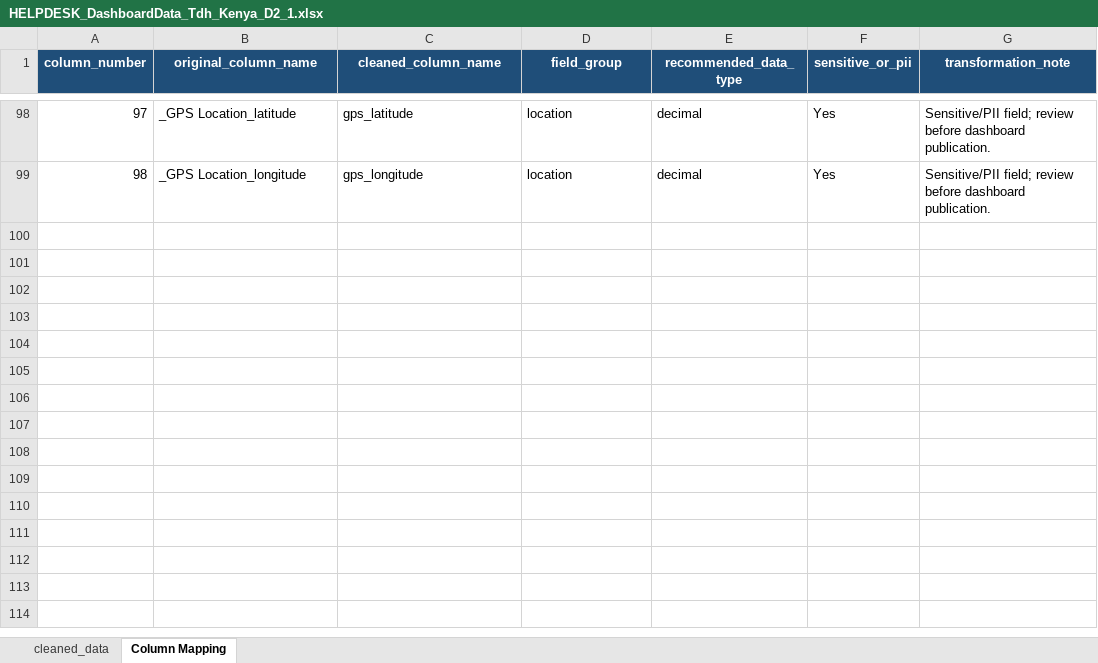
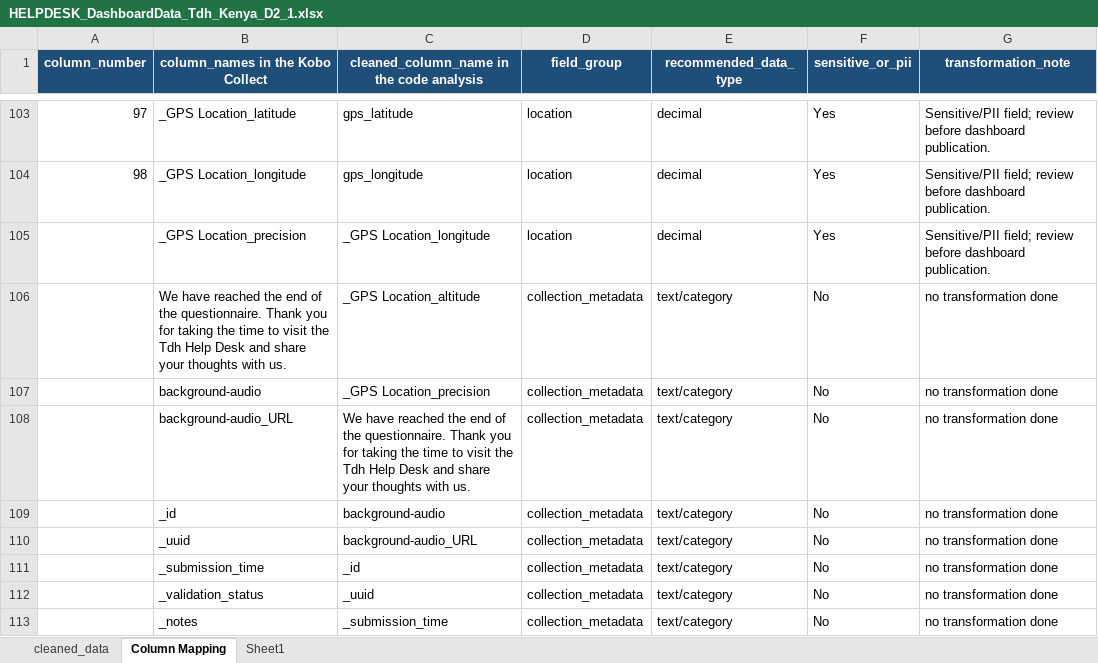
Before and after one commit to johnkul/TdhKe-helpdesksDashboard, an Excel workbook: data/HELPDESK_DashboardData_Tdh_Kenya_D2_1.xlsx, sheet Column Mapping, drawn as a sheet; only a part is shown, gaps mark what is left out; values as stored, in another font and other column widths than the file's, no borders; the diff covers the shown part only; the diff names each change by its address in the sheet, - before the commit and + after, or states it on an @@ line.

Commit message:
Updated dataset

```diff
--- a/data/HELPDESK_DashboardData_Tdh_Kenya_D2_1.xlsx (sheet Column Mapping)
+++ b/data/HELPDESK_DashboardData_Tdh_Kenya_D2_1.xlsx (sheet Column Mapping)
+sheet tab: Sheet1
-B1: original_column_name
+B1: column_names in the Kobo Collect
-C1: cleaned_column_name
+C1: cleaned_column_name in the code analysis
+row 105:  | _GPS Location_precision | _GPS Location_longitude | location | decimal | Yes | Sensitive/PII field; review before dashboard publication.
+row 106:  | We have reached the end of the questionnaire. Thank you for taking the time to visit the Tdh Help Desk and share your thoughts with us. | _GPS Location_altitude | collection_metadata | text/category | No | no transformation done
+row 107:  | background-audio | _GPS Location_precision | collection_metadata | text/category | No | no transformation done
+row 108:  | background-audio_URL | We have reached the end of the questionnaire. Thank you for taking the time to visit the Tdh Help Desk and share your thoughts with us. | collection_metadata | text/category | No | no transformation done
+row 109:  | _id | background-audio | collection_metadata | text/category | No | no transformation done
+row 110:  | _uuid | background-audio_URL | collection_metadata | text/category | No | no transformation done
+row 111:  | _submission_time | _id | collection_metadata | text/category | No | no transformation done
+row 112:  | _validation_status | _uuid | collection_metadata | text/category | No | no transformation done
+row 113:  | _notes | _submission_time | collection_metadata | text/category | No | no transformation done
```
Also changed, not shown: 13 added rows elsewhere in this sheet, 1 other file.
